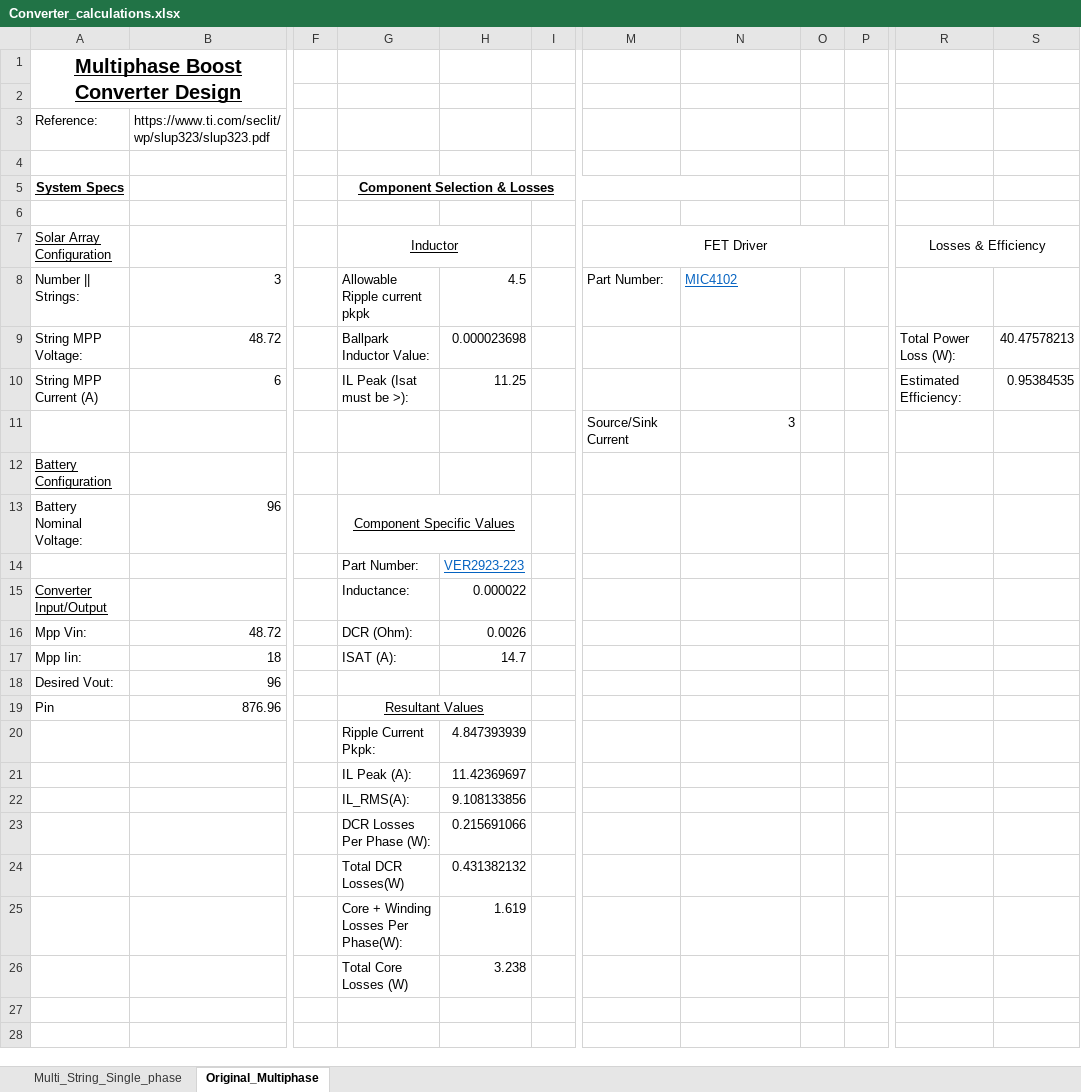
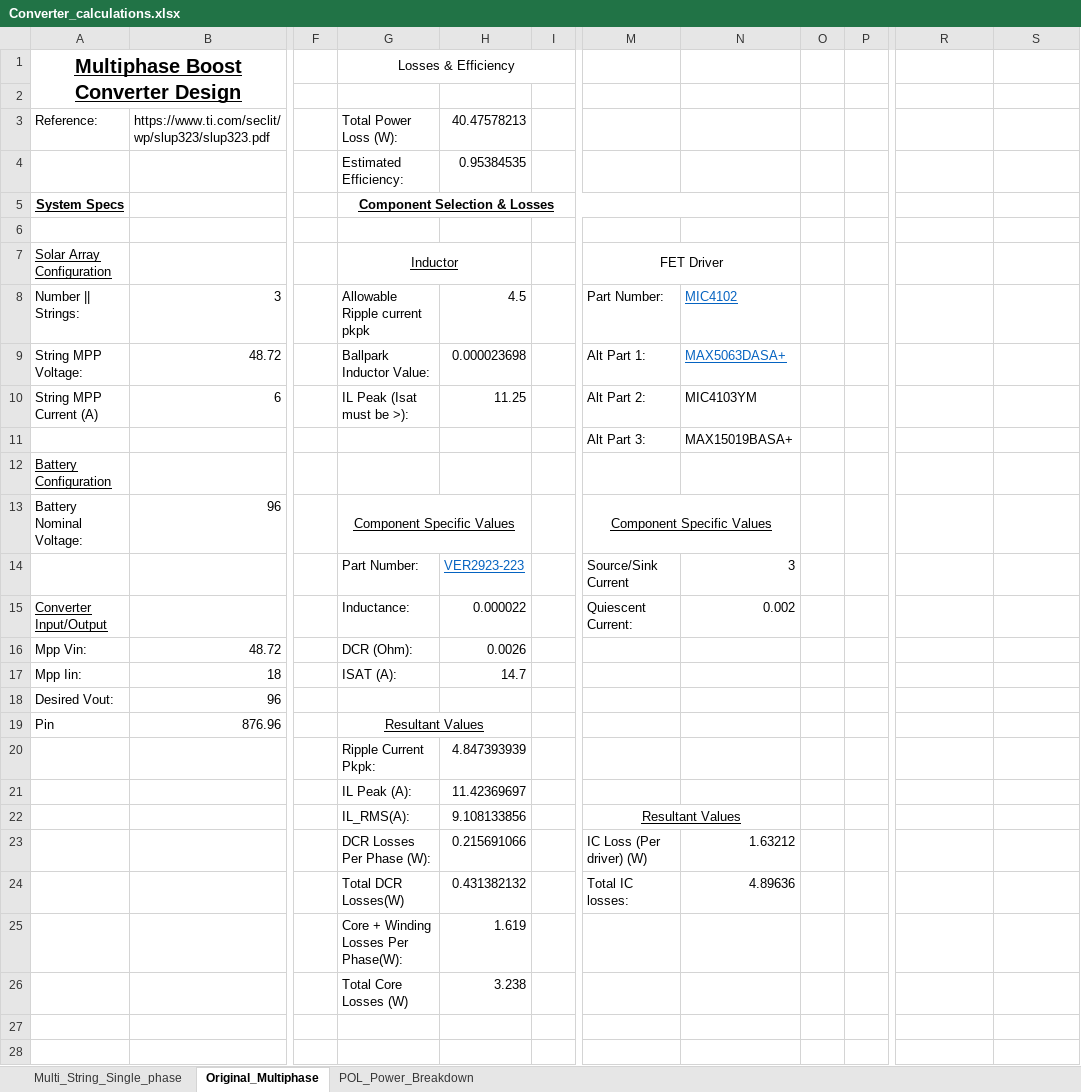
Before and after one commit to badgerloop-software/solar_car_hardware, an Excel workbook: MPPT/design/Converter_calculations.xlsx, sheet Original_Multiphase, drawn as a sheet; only a part is shown, gaps mark what is left out; values as stored, in another font and other column widths than the file's, no borders; removed rows and columns are numbered as before the commit, all else as after; rows hold the shown columns only; the diff names each change by its address in the sheet, - before the commit and + after, or states it on an @@ line.

```diff
--- a/MPPT/design/Converter_calculations.xlsx (sheet Original_Multiphase)
+++ b/MPPT/design/Converter_calculations.xlsx (sheet Original_Multiphase)
+sheet tab: POL_Power_Breakdown
-G1: (empty)
+G1: Losses & Efficiency
+G1:I1 merged
-G3: (empty)
+G3: Total Power Loss (W):
-H3: (empty)
+H3: 40.47578213
-row 4: (empty)
+row 4:  |  |  | Estimated Efficiency: | 0.95384535
-M7:P7 merged
+M7:N7 merged
-R7: Losses & Efficiency
+R7: (empty)
-R7:S7 merged
-M9: (empty)
+M9: Alt Part 1:
-N9: (empty)
+N9: MAX5063DASA+
-R9: Total Power Loss (W):
+R9: (empty)
-S9: 40.47578213
+S9: (empty)
-M10: (empty)
+M10: Alt Part 2:
-N10: (empty)
+N10: MIC4103YM
-R10: Estimated Efficiency:
+R10: (empty)
-S10: 0.95384535
+S10: (empty)
-M11: Source/Sink Current
+M11: Alt Part 3:
-N11: 3
+N11: MAX15019BASA+
-M13: (empty)
+M13: Component Specific Values
+M13:N13 merged
-M14: (empty)
+M14: Source/Sink Current
-N14: (empty)
+N14: 3
-M15: (empty)
+M15: Quiescent Current:
-N15: (empty)
+N15: 0.002
-M22: (empty)
+M22: Resultant Values
+M22:N22 merged
-M23: (empty)
+M23: IC Loss (Per driver) (W)
-N23: (empty)
+N23: 1.63212
-M24: (empty)
+M24: Total IC losses:
-N24: (empty)
+N24: 4.89636
```
Also changed, not shown: sheet Multi_String_Single_phase, formulas that keep their value, charts or pictures.
